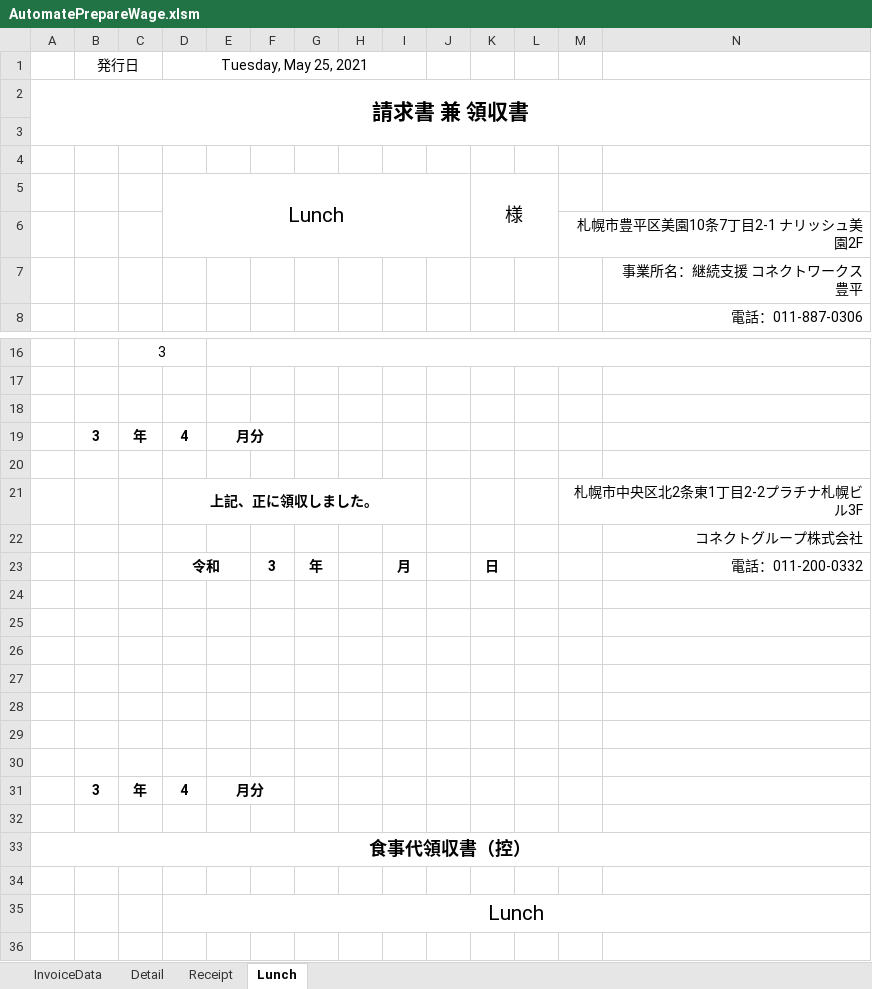
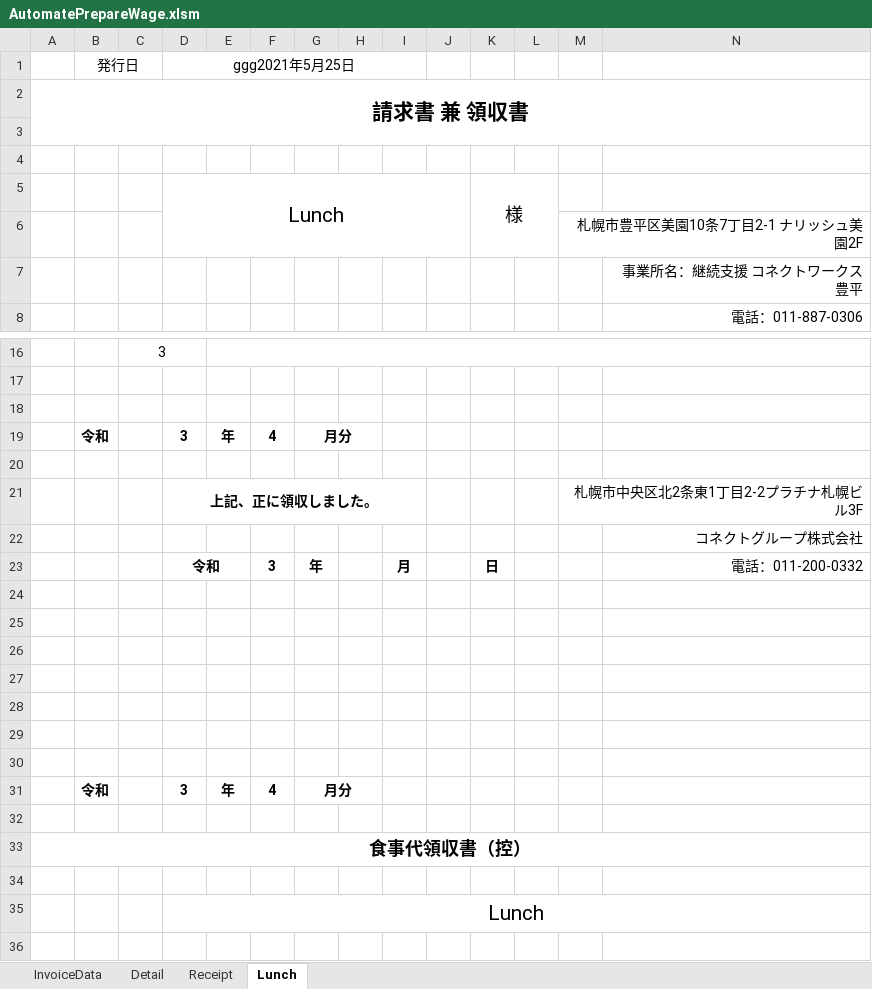
Before and after one commit to majestictree/AutoPrepareWage, an Excel workbook: bin/AutomatePrepareWage.xlsm, sheet Lunch, drawn as a sheet; only a part is shown, gaps mark what is left out; values as stored, in another font and other column widths than the file's, no borders; charts and pictures not drawn; removed rows and columns are numbered as before the commit, all else as after; rows hold the shown columns only; the diff names each change by its address in the sheet, - before the commit and + after, or states it on an @@ line.

```diff
--- a/bin/AutomatePrepareWage.xlsm (sheet Lunch)
+++ b/bin/AutomatePrepareWage.xlsm (sheet Lunch)
-D1: Tuesday, May 25, 2021
+D1: ggg2021年5月25日
-row 19:  | 3 | 年 | 4 | 月分
+row 19:  | 令和 |  | 3 | 年 | 4 | 月分
-row 31:  | 3 | 年 | 4 | 月分
+row 31:  | 令和 |  | 3 | 年 | 4 | 月分
```
Also changed, not shown: sheet Receipt, 1 other file.
